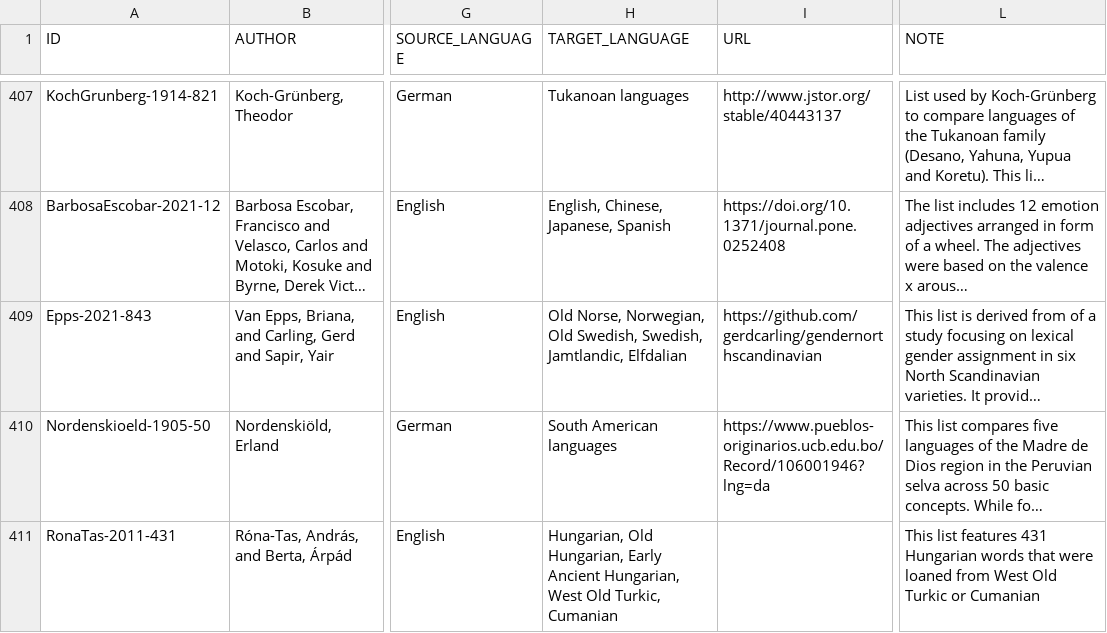
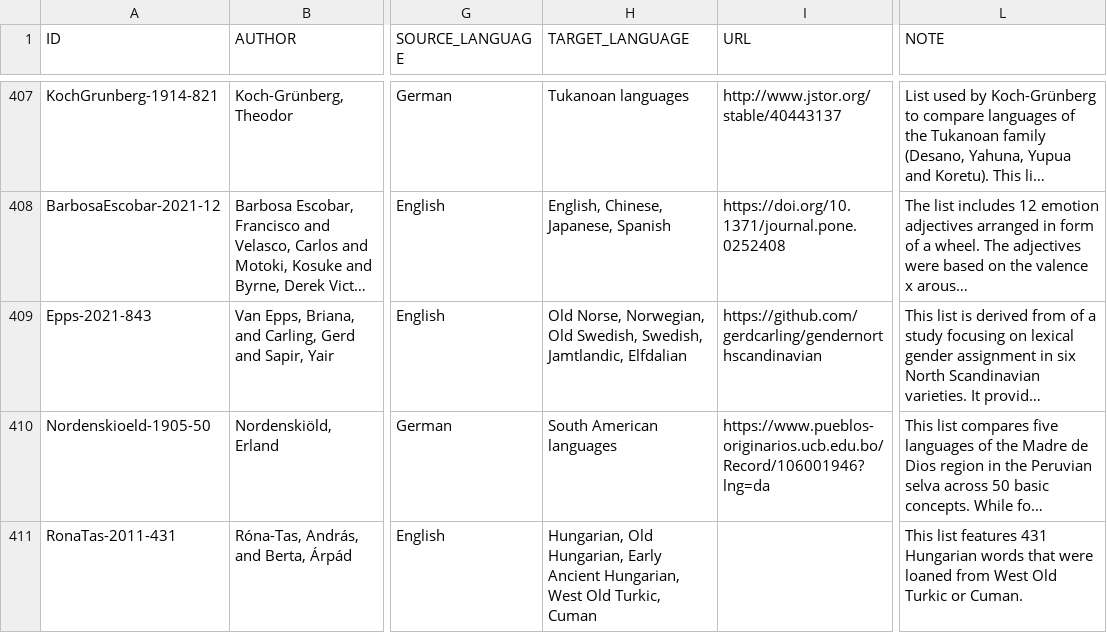
Before and after one commit to concepticon/concepticon-data, a TSV file: concepticondata/conceptlists.tsv, drawn as a sheet; only a part is shown, gaps mark what is left out; long unchanged cells end in …; the diff names each change by its address in the sheet, - before the commit and + after, or states it on an @@ line.

Commit message:
Update conceptlists.tsv
Resolving https://github.com/concepticon/concepticon-data/pull/1240#discussion_r991809719

```diff
--- a/concepticondata/conceptlists.tsv
+++ b/concepticondata/conceptlists.tsv
-H411 (TARGET_LANGUAGE): …Old Turkic, Cumanian
+H411 (TARGET_LANGUAGE): …Old Turkic, Cuman
-L411 (NOTE): …Turkic or Cumanian
+L411 (NOTE): …Turkic or Cuman.
```
